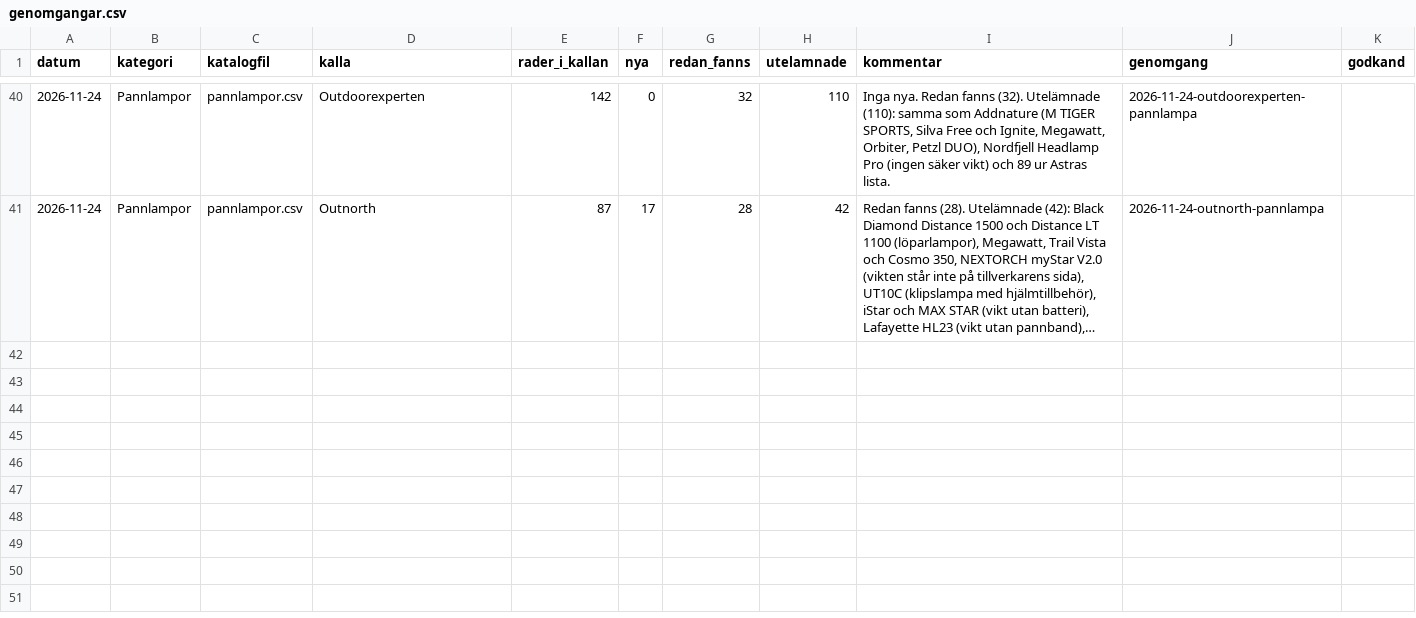
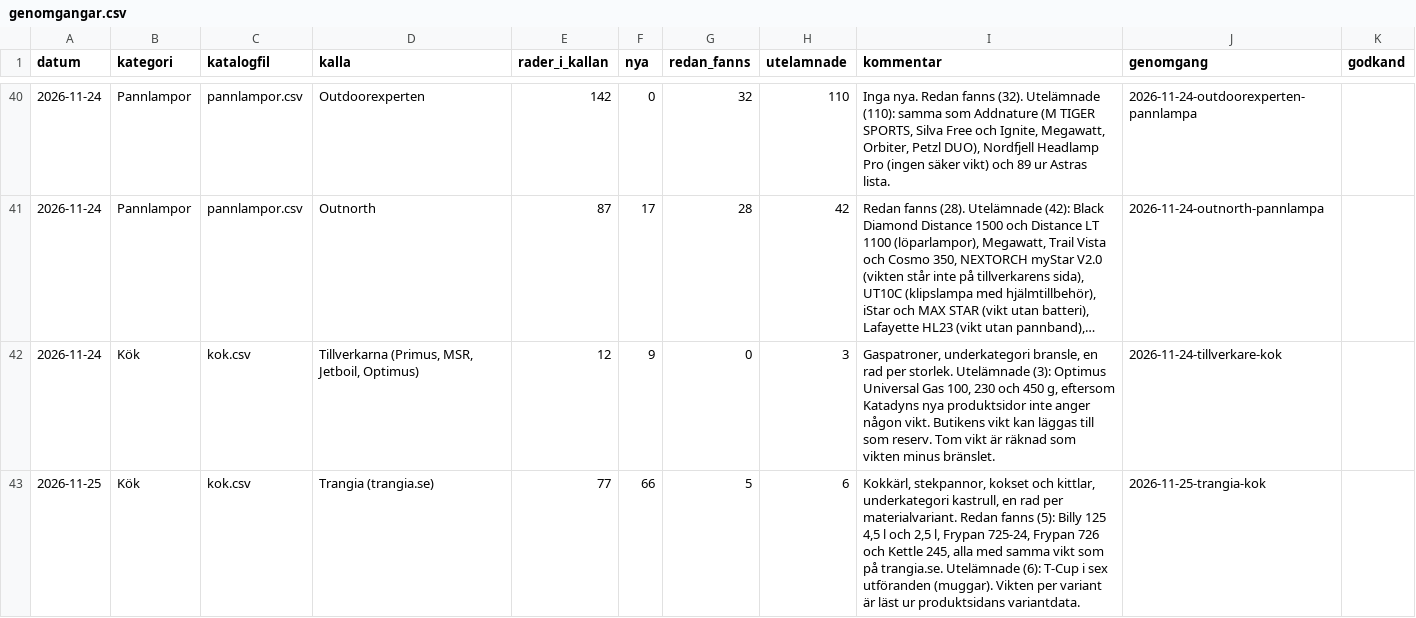
Before and after one commit to Minvandring-se/minvandring, a CSV file: docs/katalog/genomgangar.csv, drawn as a sheet; only a part is shown, gaps mark what is left out; long unchanged cells end in …; the diff names each change by its address in the sheet, - before the commit and + after, or states it on an @@ line.

```diff
--- a/docs/katalog/genomgangar.csv
+++ b/docs/katalog/genomgangar.csv
+row 42: 2026-11-24 | Kök | kok.csv | Tillverkarna (Primus, MSR, Jetboil, Optimus) | 12 | 9 | 0 | 3 | Gaspatroner, underkategori bransle, en rad per storlek. Utelämnade (3): Optimus Universal Gas 100, 230 och 450 g, eftersom Katadyns nya produktsidor inte anger någon vikt. Butikens vikt kan läggas till som reserv. Tom vikt är räknad som vikten minus bränslet. | 2026-11-24-tillverkare-kok
+row 43: 2026-11-25 | Kök | kok.csv | Trangia (trangia.se) | 77 | 66 | 5 | 6 | Kokkärl, stekpannor, kokset och kittlar, underkategori kastrull, en rad per materialvariant. Redan fanns (5): Billy 125 4,5 l och 2,5 l, Frypan 725-24, Frypan 726 och Kettle 245, alla med samma vikt som på trangia.se. Utelämnade (6): T-Cup i sex utföranden (muggar). Vikten per variant är läst ur produktsidans variantdata. | 2026-11-25-trangia-kok
```
Also changed, not shown: 3 other files.
